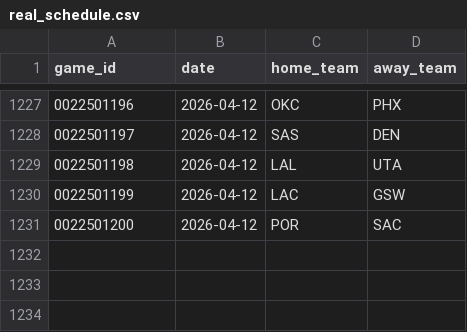
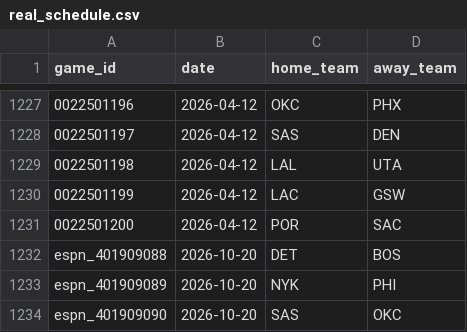
Before and after one commit to serocky/nba-props-alerts, a CSV file: data/real_schedule.csv, drawn as a sheet; only a part is shown, gaps mark what is left out; the diff names each change by its address in the sheet, - before the commit and + after, or states it on an @@ line.

```diff
--- a/data/real_schedule.csv
+++ b/data/real_schedule.csv
+row 1232: espn_401909088 | 2026-10-20 | DET | BOS
+row 1233: espn_401909089 | 2026-10-20 | NYK | PHI
+row 1234: espn_401909090 | 2026-10-20 | SAS | OKC
```
Also changed, not shown: 3 other files.
